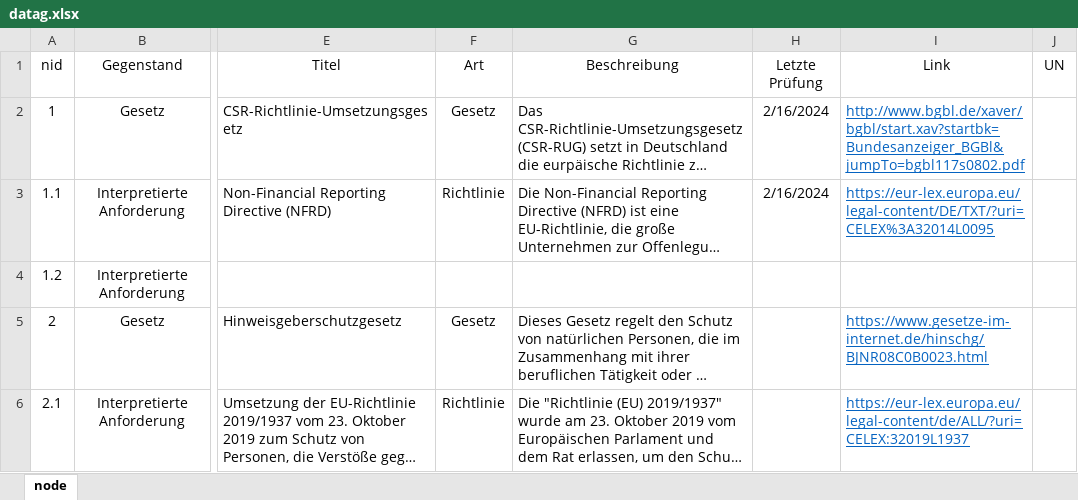
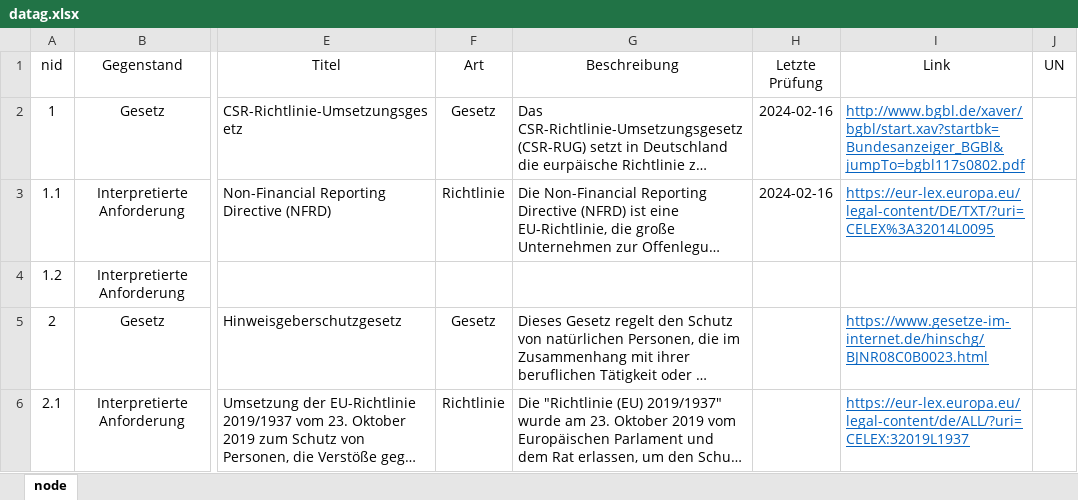
Before and after one commit to usedcommunity/LeSuReFo, an Excel workbook: editors/datag.xlsx, sheet node, drawn as a sheet; only a part is shown, gaps mark what is left out; long unchanged cells end in …; values as stored, in another font and other column widths than the file's, no borders; the diff names each change by its address in the sheet, - before the commit and + after, or states it on an @@ line.

```diff
--- a/editors/datag.xlsx (sheet node)
+++ b/editors/datag.xlsx (sheet node)
-H2:H3 (Letzte Prüfung): 2/16/2024
+H2:H3 (Letzte Prüfung): 2024-02-16
```
Also changed, not shown: 2 other files.
